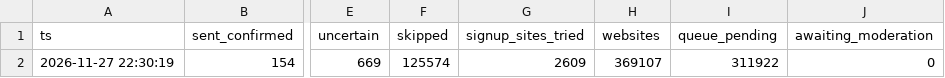
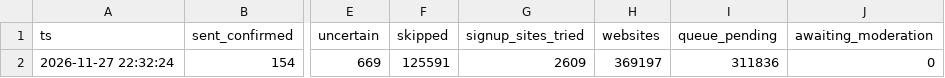
Before and after one commit to shkrelitechnologies-cloud/coco-run, a CSV file: summary.csv, drawn as a sheet; only a part is shown, gaps mark what is left out; the diff names each change by its address in the sheet, - before the commit and + after, or states it on an @@ line.

Commit message:
summary

```diff
--- a/summary.csv
+++ b/summary.csv
-A2 (ts): 2026-11-27 22:30:19
+A2 (ts): 2026-11-27 22:32:24
-F2 (skipped): 125574
+F2 (skipped): 125591
-H2 (websites): 369107
+H2 (websites): 369197
-I2 (queue_pending): 311922
+I2 (queue_pending): 311836
```
Also changed, not shown: daily_counts.csv.
